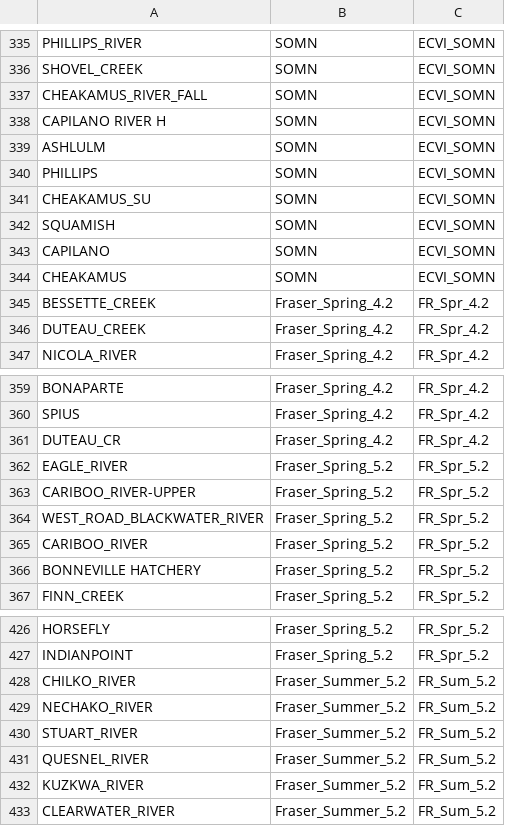
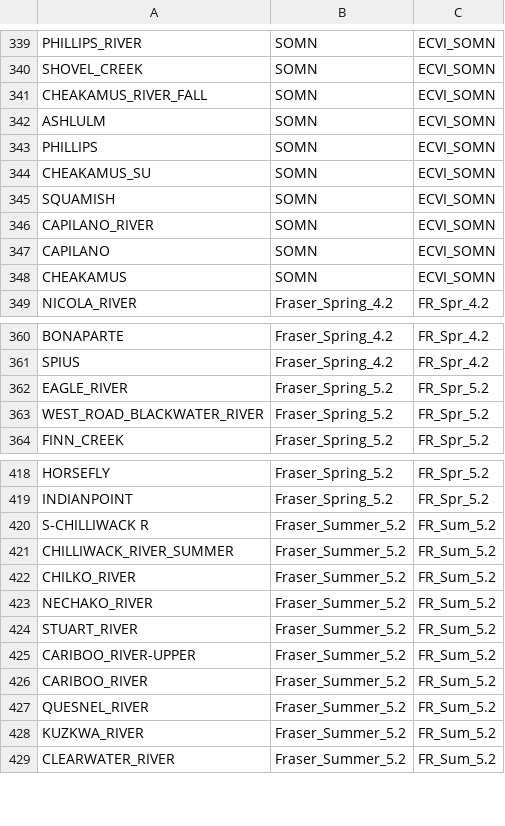
Before and after one commit to Pacific-salmon-assess/chinAvailability, a CSV file: data/stock_key.csv, drawn as a sheet; only a part is shown, gaps mark what is left out; the diff covers the shown part only.

```diff
--- a/data/stock_key.csv
+++ b/data/stock_key.csv
@@ -337,3 +341,2 @@
 "CHEAKAMUS_RIVER_FALL","SOMN","ECVI_SOMN"
-"CAPILANO RIVER H","SOMN","ECVI_SOMN"
 "ASHLULM","SOMN","ECVI_SOMN"
@@ -342,6 +345,5 @@
 "SQUAMISH","SOMN","ECVI_SOMN"
+"CAPILANO_RIVER","SOMN","ECVI_SOMN"
 "CAPILANO","SOMN","ECVI_SOMN"
 "CHEAKAMUS","SOMN","ECVI_SOMN"
-"BESSETTE_CREEK","Fraser_Spring_4.2","FR_Spr_4.2"
-"DUTEAU_CREEK","Fraser_Spring_4.2","FR_Spr_4.2"
 "NICOLA_RIVER","Fraser_Spring_4.2","FR_Spr_4.2"
@@ -360,8 +361,4 @@
 "SPIUS","Fraser_Spring_4.2","FR_Spr_4.2"
-"DUTEAU_CR","Fraser_Spring_4.2","FR_Spr_4.2"
 "EAGLE_RIVER","Fraser_Spring_5.2","FR_Spr_5.2"
-"CARIBOO_RIVER-UPPER","Fraser_Spring_5.2","FR_Spr_5.2"
 "WEST_ROAD_BLACKWATER_RIVER","Fraser_Spring_5.2","FR_Spr_5.2"
-"CARIBOO_RIVER","Fraser_Spring_5.2","FR_Spr_5.2"
-"BONNEVILLE HATCHERY","Fraser_Spring_5.2","FR_Spr_5.2"
 "FINN_CREEK","Fraser_Spring_5.2","FR_Spr_5.2"
@@ -427,2 +419,4 @@
 "INDIANPOINT","Fraser_Spring_5.2","FR_Spr_5.2"
+"S-CHILLIWACK R","Fraser_Summer_5.2","FR_Sum_5.2"
+"CHILLIWACK_RIVER_SUMMER","Fraser_Summer_5.2","FR_Sum_5.2"
 "CHILKO_RIVER","Fraser_Summer_5.2","FR_Sum_5.2"
@@ -430,2 +424,4 @@
 "STUART_RIVER","Fraser_Summer_5.2","FR_Sum_5.2"
+"CARIBOO_RIVER-UPPER","Fraser_Summer_5.2","FR_Sum_5.2"
+"CARIBOO_RIVER","Fraser_Summer_5.2","FR_Sum_5.2"
 "QUESNEL_RIVER","Fraser_Summer_5.2","FR_Sum_5.2"
```
Also changed, not shown: 18 added rows, 19 removed rows and 2 edited cells elsewhere in this file, 19 other files.
